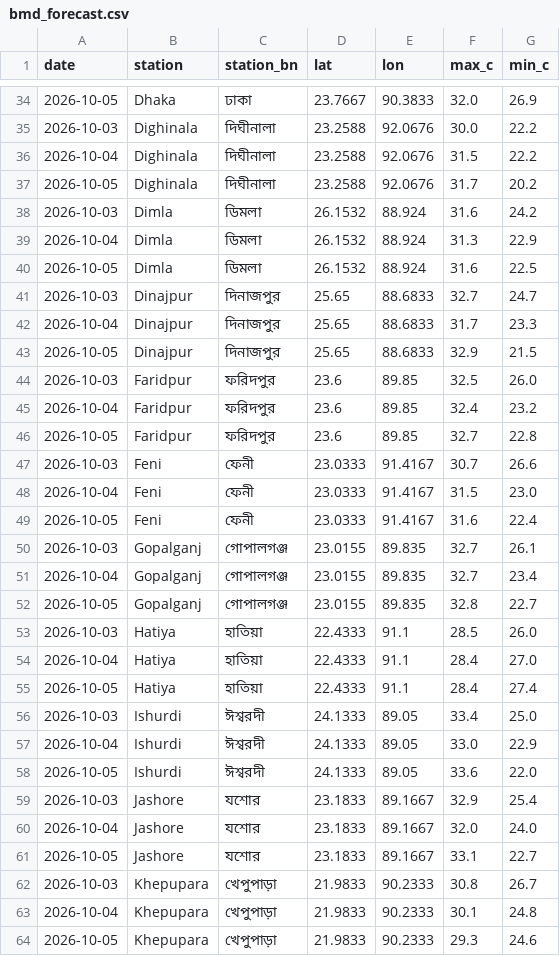
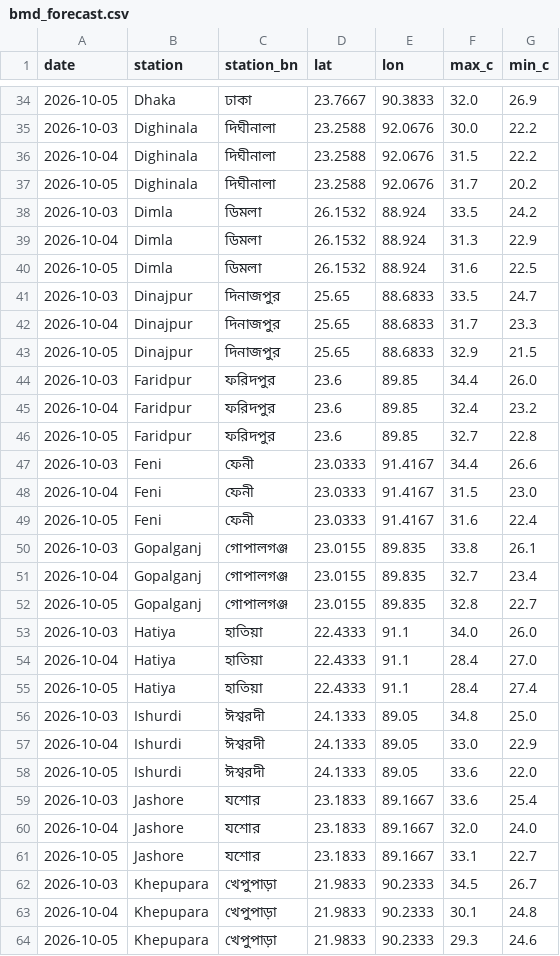
Before and after one commit to dhrupo/loadshedding-bd, a CSV file: data/bmd_forecast.csv, drawn as a sheet; only a part is shown, gaps mark what is left out; the diff covers the shown part only.

```diff
--- a/data/bmd_forecast.csv
+++ b/data/bmd_forecast.csv
@@ -37,27 +37,27 @@ date,station,station_bn,lat,lon,max_c,min_c
 2026-10-05,Dighinala,দিঘীনালা,23.2588,92.0676,31.7,20.2
-2026-10-03,Dimla,ডিমলা,26.1532,88.924,31.6,24.2
+2026-10-03,Dimla,ডিমলা,26.1532,88.924,33.5,24.2
 2026-10-04,Dimla,ডিমলা,26.1532,88.924,31.3,22.9
 2026-10-05,Dimla,ডিমলা,26.1532,88.924,31.6,22.5
-2026-10-03,Dinajpur,দিনাজপুর,25.65,88.6833,32.7,24.7
+2026-10-03,Dinajpur,দিনাজপুর,25.65,88.6833,33.5,24.7
 2026-10-04,Dinajpur,দিনাজপুর,25.65,88.6833,31.7,23.3
 2026-10-05,Dinajpur,দিনাজপুর,25.65,88.6833,32.9,21.5
-2026-10-03,Faridpur,ফরিদপুর,23.6,89.85,32.5,26.0
+2026-10-03,Faridpur,ফরিদপুর,23.6,89.85,34.4,26.0
 2026-10-04,Faridpur,ফরিদপুর,23.6,89.85,32.4,23.2
 2026-10-05,Faridpur,ফরিদপুর,23.6,89.85,32.7,22.8
-2026-10-03,Feni,ফেনী,23.0333,91.4167,30.7,26.6
+2026-10-03,Feni,ফেনী,23.0333,91.4167,34.4,26.6
 2026-10-04,Feni,ফেনী,23.0333,91.4167,31.5,23.0
 2026-10-05,Feni,ফেনী,23.0333,91.4167,31.6,22.4
-2026-10-03,Gopalganj,গোপালগঞ্জ,23.0155,89.835,32.7,26.1
+2026-10-03,Gopalganj,গোপালগঞ্জ,23.0155,89.835,33.8,26.1
 2026-10-04,Gopalganj,গোপালগঞ্জ,23.0155,89.835,32.7,23.4
 2026-10-05,Gopalganj,গোপালগঞ্জ,23.0155,89.835,32.8,22.7
-2026-10-03,Hatiya,হাতিয়া,22.4333,91.1,28.5,26.0
+2026-10-03,Hatiya,হাতিয়া,22.4333,91.1,34.0,26.0
 2026-10-04,Hatiya,হাতিয়া,22.4333,91.1,28.4,27.0
 2026-10-05,Hatiya,হাতিয়া,22.4333,91.1,28.4,27.4
-2026-10-03,Ishurdi,ঈশ্বরদী,24.1333,89.05,33.4,25.0
+2026-10-03,Ishurdi,ঈশ্বরদী,24.1333,89.05,34.8,25.0
 2026-10-04,Ishurdi,ঈশ্বরদী,24.1333,89.05,33.0,22.9
 2026-10-05,Ishurdi,ঈশ্বরদী,24.1333,89.05,33.6,22.0
-2026-10-03,Jashore,যশোর,23.1833,89.1667,32.9,25.4
+2026-10-03,Jashore,যশোর,23.1833,89.1667,33.6,25.4
 2026-10-04,Jashore,যশোর,23.1833,89.1667,32.0,24.0
 2026-10-05,Jashore,যশোর,23.1833,89.1667,33.1,22.7
-2026-10-03,Khepupara,খেপুপাড়া,21.9833,90.2333,30.8,26.7
+2026-10-03,Khepupara,খেপুপাড়া,21.9833,90.2333,34.5,26.7
 2026-10-04,Khepupara,খেপুপাড়া,21.9833,90.2333,30.1,24.8
```
Also changed, not shown: 34 edited cells elsewhere in this file, data/demand.csv, data/generation.csv, 3 other files.
